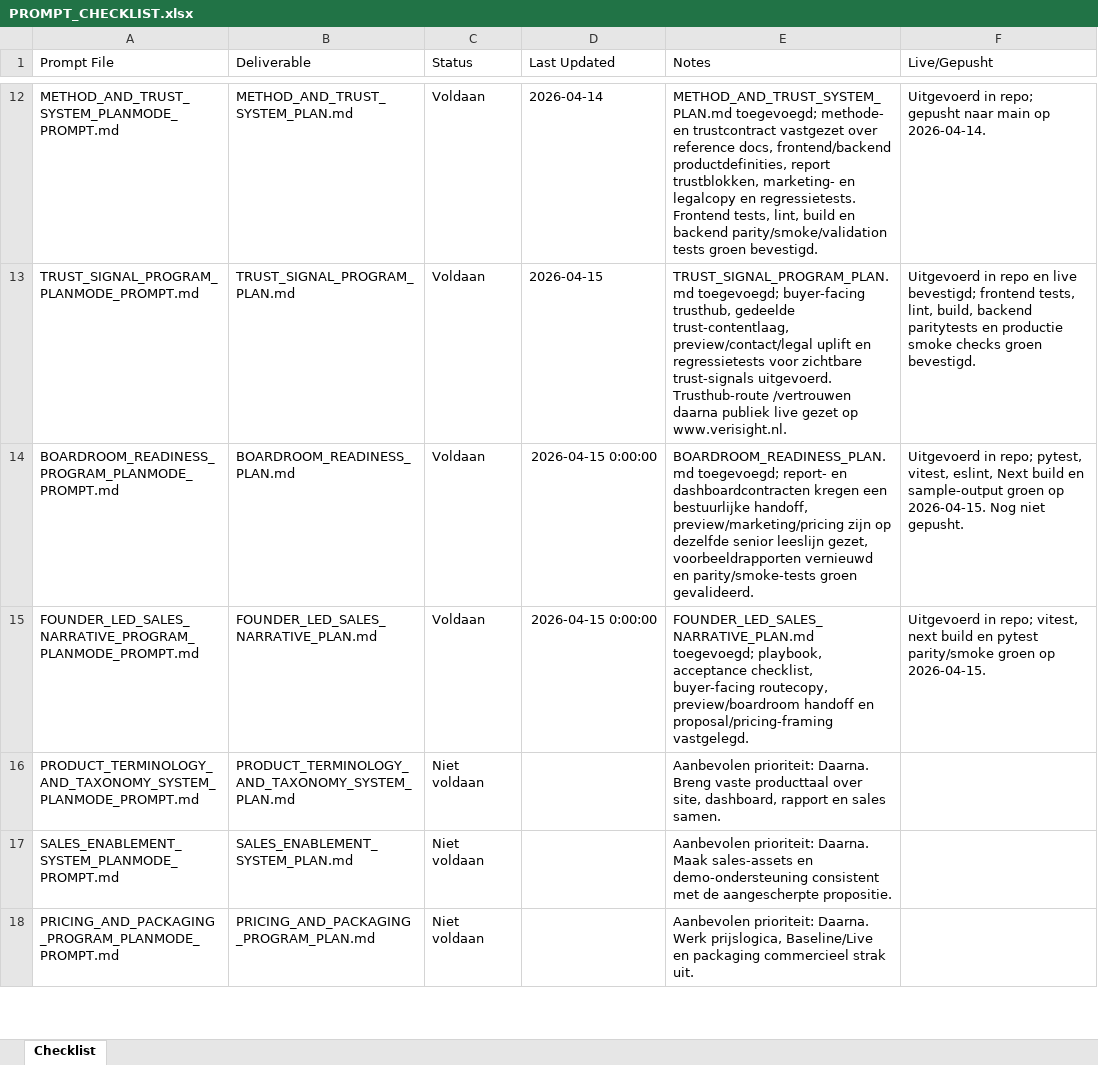
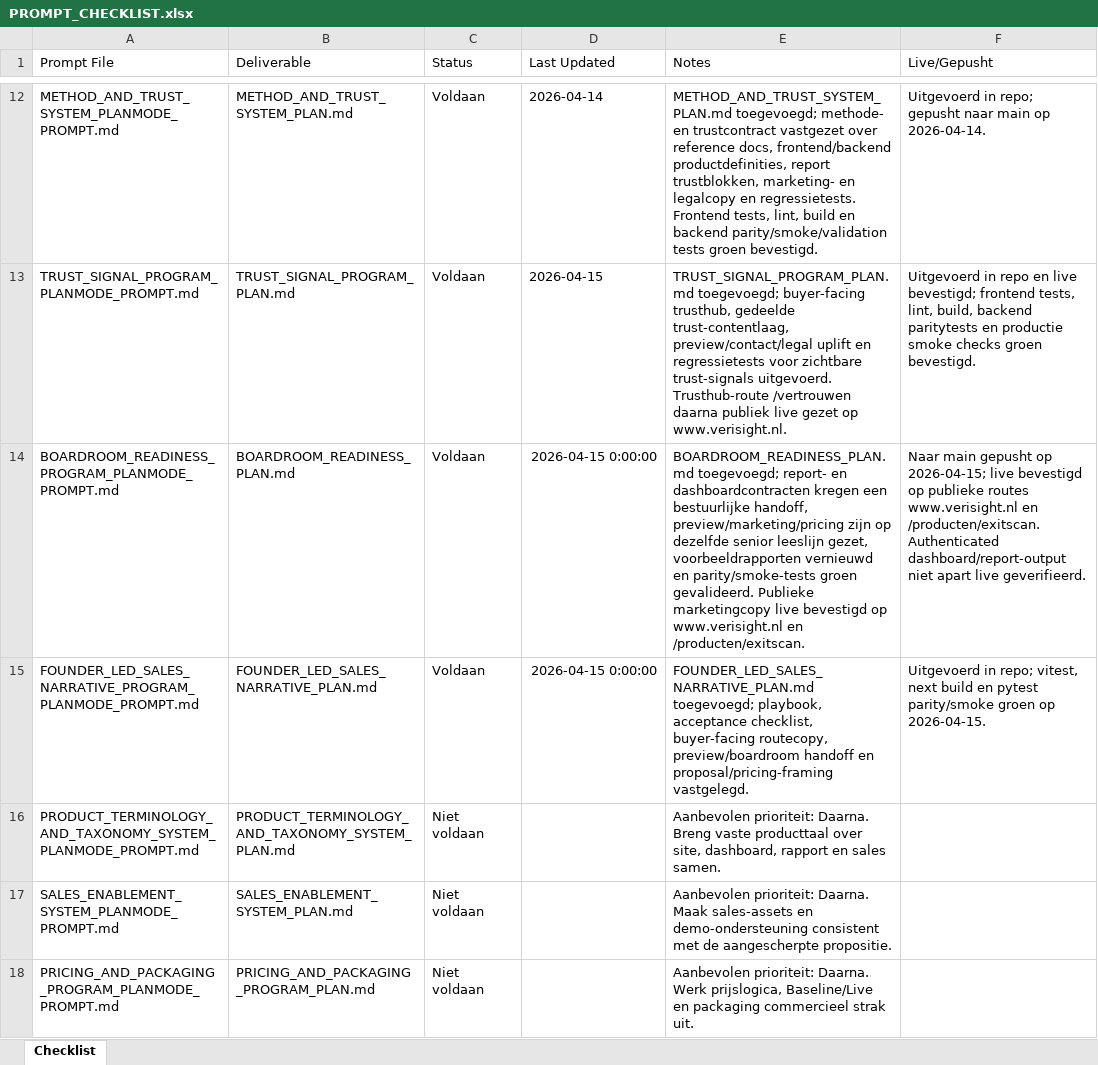
Before and after one commit to larshengel08-lang/VerisightSaaS, an Excel workbook: docs/prompts/PROMPT_CHECKLIST.xlsx, sheet Checklist, drawn as a sheet; only a part is shown, gaps mark what is left out; values as stored, in another font and other column widths than the file's, no borders; the diff names each change by its address in the sheet, - before the commit and + after, or states it on an @@ line.

Commit message:
Update boardroom checklist live status

```diff
--- a/docs/prompts/PROMPT_CHECKLIST.xlsx (sheet Checklist)
+++ b/docs/prompts/PROMPT_CHECKLIST.xlsx (sheet Checklist)
-E14 (Notes): …groen gevalideerd.
+E14 (Notes): …groen gevalideerd. Publieke marketingcopy live bevestigd op www.verisight.nl en /producten/exitscan.
-F14 (Live/Gepusht): Uitgevoerd in repo; pytest, vitest, eslint, Next build en sample-output groen op 2026-04-15. Nog niet gepusht.
+F14 (Live/Gepusht): Naar main gepusht op 2026-04-15; live bevestigd op publieke routes www.verisight.nl en /producten/exitscan. Authenticated dashboard/report-output niet apart live geverifieerd.
```
